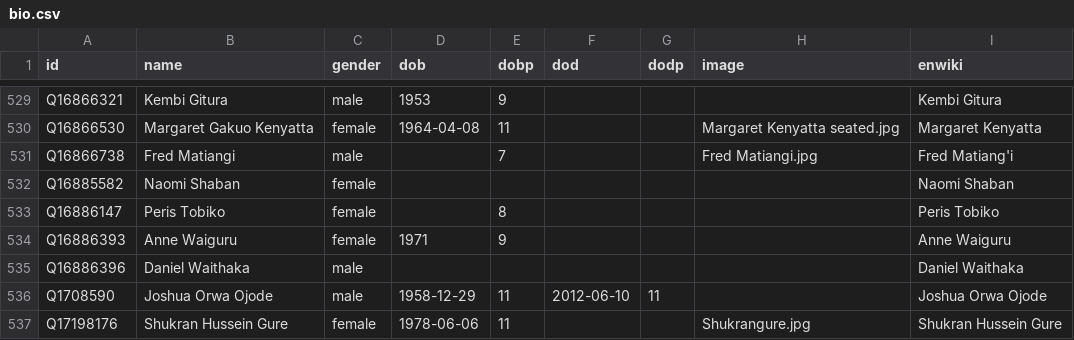
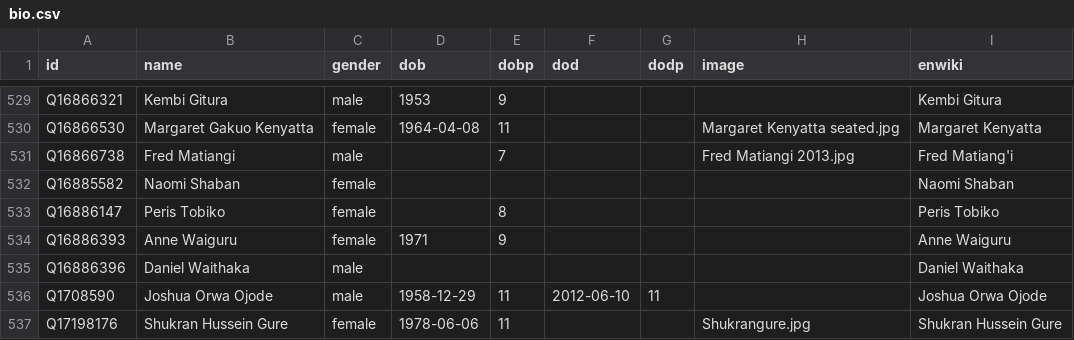
Before and after one commit to every-politician-scrapers/kenya, a CSV file: html/bio.csv, drawn as a sheet; only a part is shown, gaps mark what is left out.

```diff
--- a/html/bio.csv
+++ b/html/bio.csv
@@ -530,3 +530,3 @@ Q16866321,Kembi Gitura,male,1953,9,,,,Kembi Gitura
 Q16866530,Margaret Gakuo Kenyatta,female,1964-04-08,11,,,Margaret Kenyatta seated.jpg,Margaret Kenyatta
-Q16866738,Fred Matiangi,male,,7,,,Fred Matiangi.jpg,Fred Matiang'i
+Q16866738,Fred Matiangi,male,,7,,,Fred Matiangi 2013.jpg,Fred Matiang'i
 Q16885582,Naomi Shaban,female,,,,,,Naomi Shaban
```
Also changed, not shown: html/current.csv, html/holders21.csv.
